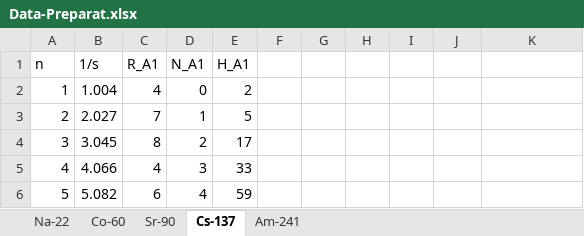
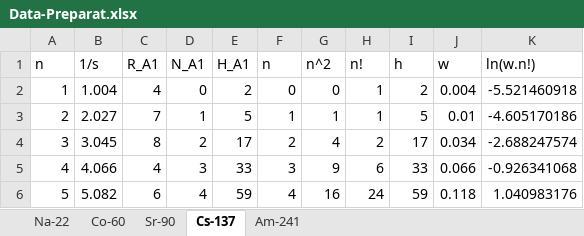
Before and after one commit to emnopal/Laporan-Praktikum-Eksperimen-Fisika, an Excel workbook: Document/Data/Data-Preparat.xlsx, sheet Cs-137, drawn as a sheet; only a part is shown; values as stored, in another font and other column widths than the file's, no borders; the diff covers the shown part only; the diff names each change by its address in the sheet, - before the commit and + after, or states it on an @@ line.

```diff
--- a/Document/Data/Data-Preparat.xlsx (sheet Cs-137)
+++ b/Document/Data/Data-Preparat.xlsx (sheet Cs-137)
-F1: (empty)
+F1: n
-G1: (empty)
+G1: n^2
-H1: (empty)
+H1: n!
-I1: (empty)
+I1: h
-J1: (empty)
+J1: w
-K1: (empty)
+K1: ln(w.n!)
-F2 (n): (empty)
+F2 (n): 0
-G2 (n^2): (empty)
+G2 (n^2): 0
-H2:H3 (n!): (empty)
+H2:H3 (n!): 1
-I2 (h): (empty)
+I2 (h): 2
-J2 (w): (empty)
+J2 (w): 0.004
-K2 (ln(w.n!)): (empty)
+K2 (ln(w.n!)): -5.521460918
-F3 (n): (empty)
+F3 (n): 1
-G3 (n^2): (empty)
+G3 (n^2): 1
-I3 (h): (empty)
+I3 (h): 5
-J3 (w): (empty)
+J3 (w): 0.01
-K3 (ln(w.n!)): (empty)
+K3 (ln(w.n!)): -4.605170186
-F4 (n): (empty)
+F4 (n): 2
-G4 (n^2): (empty)
+G4 (n^2): 4
-H4 (n!): (empty)
+H4 (n!): 2
-I4 (h): (empty)
+I4 (h): 17
-J4 (w): (empty)
+J4 (w): 0.034
-K4 (ln(w.n!)): (empty)
+K4 (ln(w.n!)): -2.688247574
-F5 (n): (empty)
+F5 (n): 3
-G5 (n^2): (empty)
+G5 (n^2): 9
-H5 (n!): (empty)
+H5 (n!): 6
-I5 (h): (empty)
+I5 (h): 33
-J5 (w): (empty)
+J5 (w): 0.066
-K5 (ln(w.n!)): (empty)
+K5 (ln(w.n!)): -0.926341068
-F6 (n): (empty)
+F6 (n): 4
-G6 (n^2): (empty)
+G6 (n^2): 16
-H6 (n!): (empty)
+H6 (n!): 24
-I6 (h): (empty)
+I6 (h): 59
-J6 (w): (empty)
+J6 (w): 0.118
-K6 (ln(w.n!)): (empty)
+K6 (ln(w.n!)): 1.040983176
```
Also changed, not shown: 66 edited cells elsewhere in this sheet, sheet Na-22, sheet Sr-90, sheet Am-241, sheet Co-60, formulas that keep their value, charts or pictures, 32 other files.
